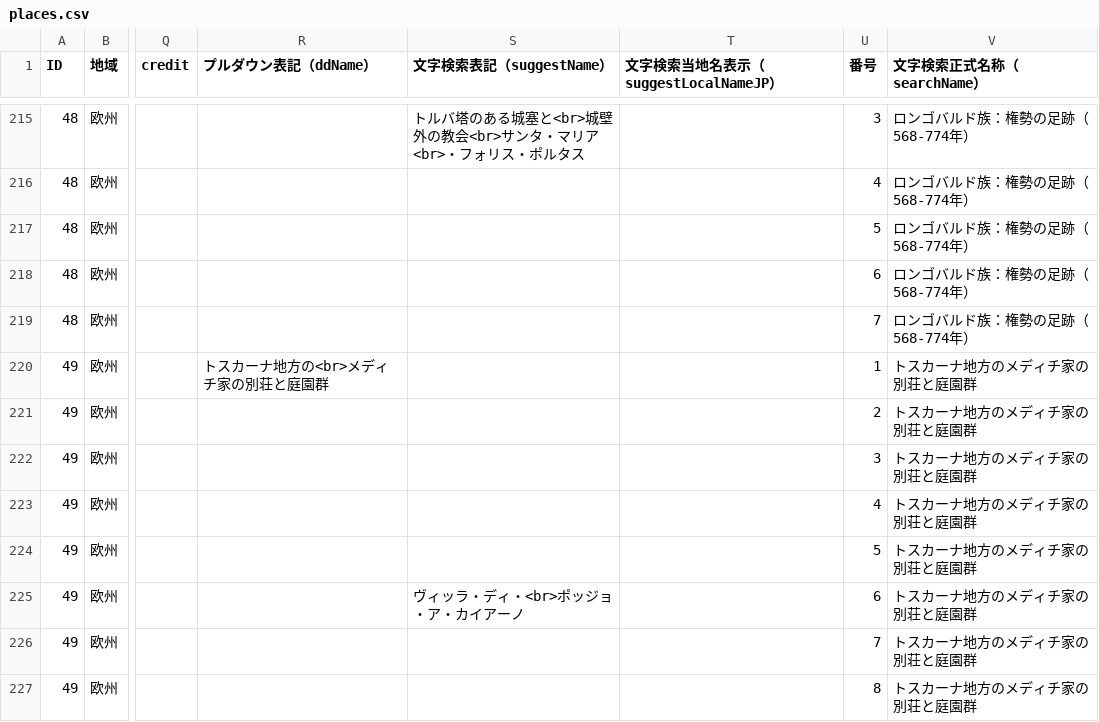
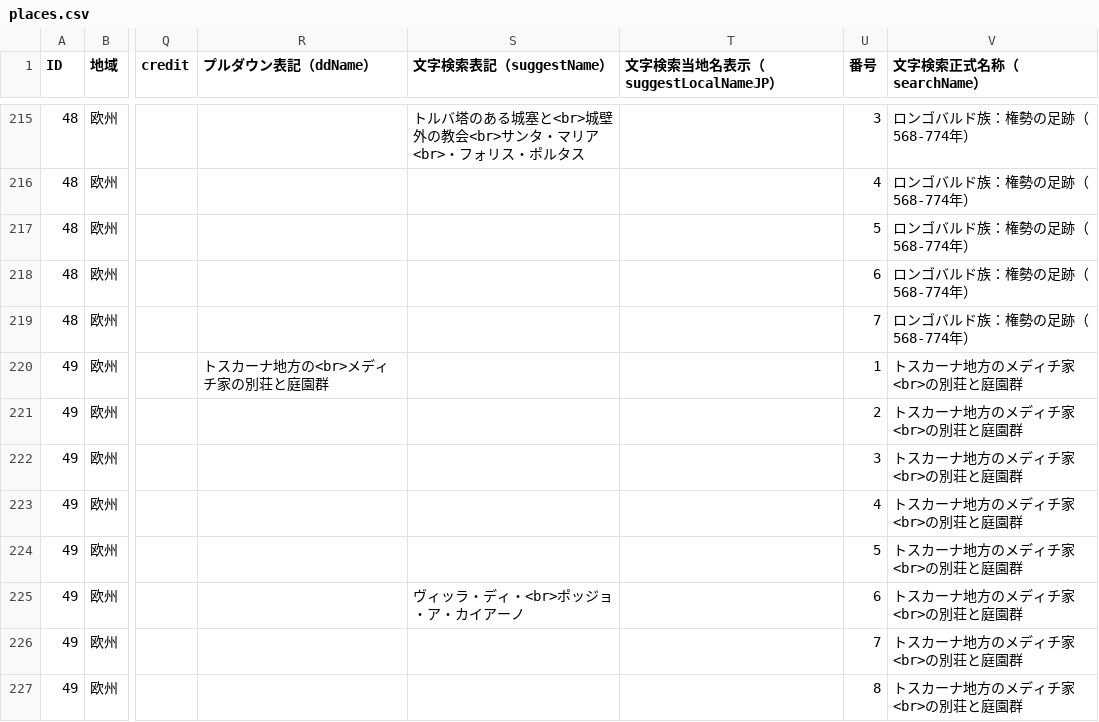
Before and after one commit to hyukis1867/World-Heritage-map, a CSV file: places.csv, drawn as a sheet; only a part is shown, gaps mark what is left out; the diff covers the shown part only; the diff names each change by its address in the sheet, - before the commit and + after, or states it on an @@ line.

```diff
--- a/places.csv
+++ b/places.csv
-V220:V227 (文字検索正式名称（searchName）): トスカーナ地方のメディチ家の別荘と庭園群
+V220:V227 (文字検索正式名称（searchName）): トスカーナ地方のメディチ家<br>の別荘と庭園群
```
Also changed, not shown: 42 edited cells elsewhere in this file.
